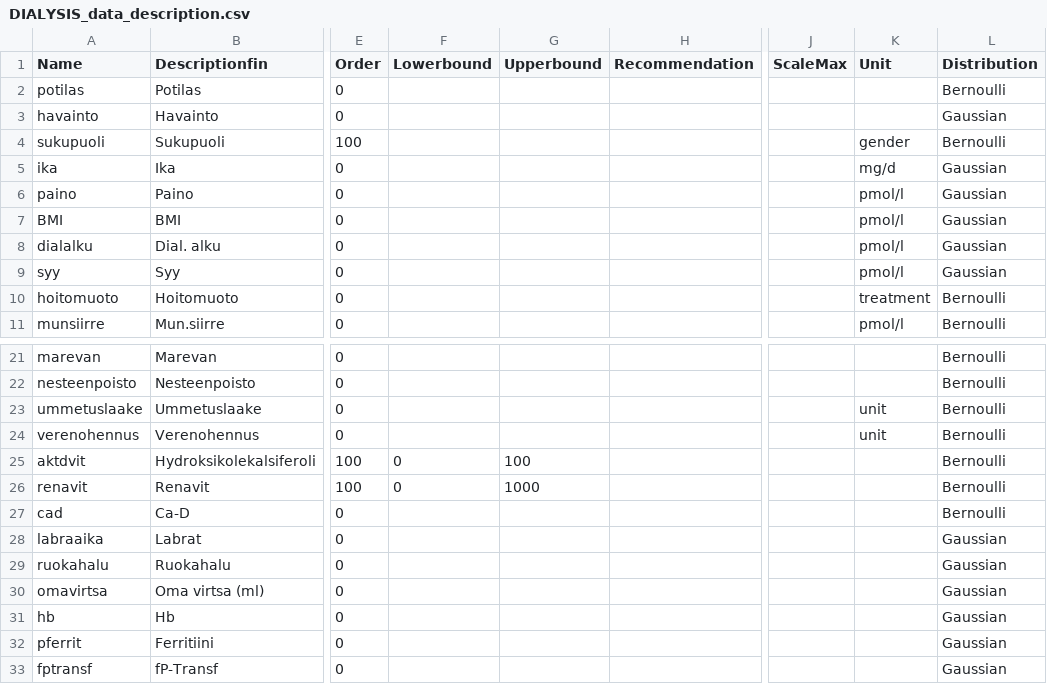
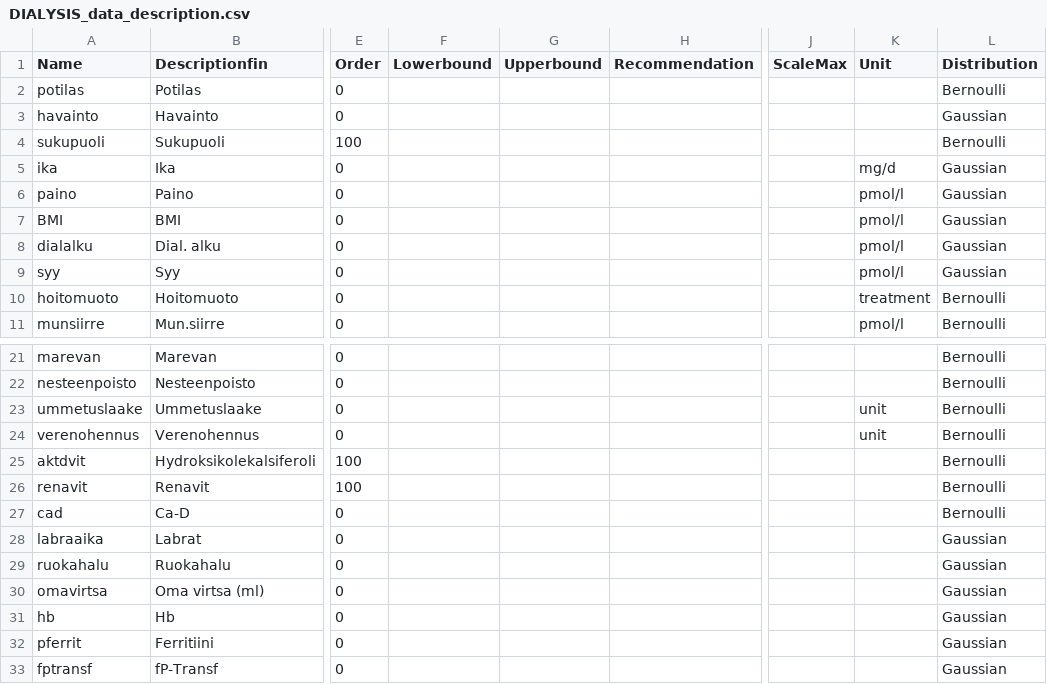
Before and after one commit to turkiaj/personal-diet-inference, a CSV file: data/DIALYSIS_data_description.csv, drawn as a sheet; only a part is shown, gaps mark what is left out; the diff covers the shown part only; the diff names each change by its address in the sheet, - before the commit and + after, or states it on an @@ line.

```diff
--- a/data/DIALYSIS_data_description.csv
+++ b/data/DIALYSIS_data_description.csv
-K4 (Unit): gender
+K4 (Unit): (empty)
-F25:F26 (Lowerbound): 0
+F25:F26 (Lowerbound): (empty)
-G25 (Upperbound): 100
+G25 (Upperbound): (empty)
-G26 (Upperbound): 1000
+G26 (Upperbound): (empty)
```
Also changed, not shown: 28 edited cells elsewhere in this file, 1 other file.
